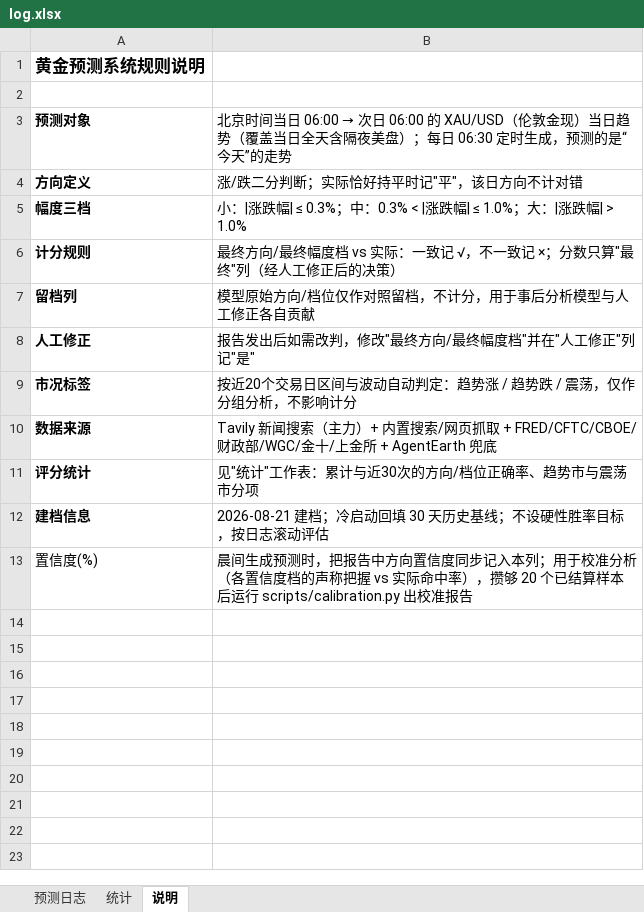
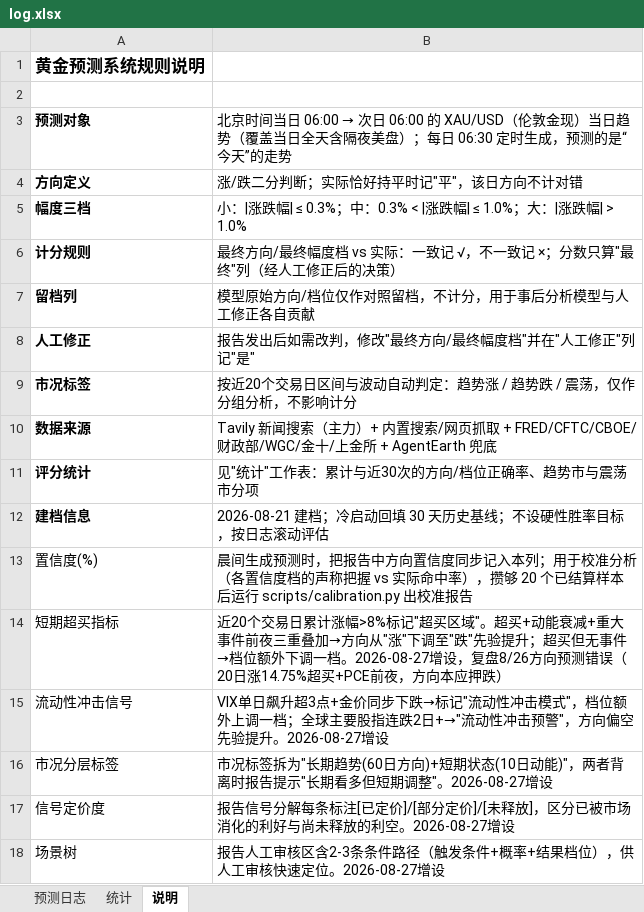
Before and after one commit to zhangjiayi03/gold-predictor, an Excel workbook: log.xlsx, sheet 说明, drawn as a sheet; values as stored, in another font and other column widths than the file's, no borders; the diff names each change by its address in the sheet, - before the commit and + after, or states it on an @@ line.

```diff
--- a/log.xlsx (sheet 说明)
+++ b/log.xlsx (sheet 说明)
+row 14: 短期超买指标 | 近20个交易日累计涨幅>8%标记"超买区域"。超买+动能衰减+重大事件前夜三重叠加→方向从"涨"下调至"跌"先验提升；超买但无事件→档位额外下调一档。2026-08-27增设，复盘8/26方向预测错误（20日涨14.75%超买+PCE前夜，方向本应押跌）
+row 15: 流动性冲击信号 | VIX单日飙升超3点+金价同步下跌→标记"流动性冲击模式"，档位额外上调一档；全球主要股指连跌2日+→"流动性冲击预警"，方向偏空先验提升。2026-08-27增设
+row 16: 市况分层标签 | 市况标签拆为"长期趋势(60日方向)+短期状态(10日动能)"，两者背离时报告提示"长期看多但短期调整"。2026-08-27增设
+row 17: 信号定价度 | 报告信号分解每条标注[已定价]/[部分定价]/[未释放]，区分已被市场消化的利好与尚未释放的利空。2026-08-27增设
+row 18: 场景树 | 报告人工审核区含2-3条条件路径（触发条件+概率+结果档位），供人工审核快速定位。2026-08-27增设
```
Also changed, not shown: 6 other files.
